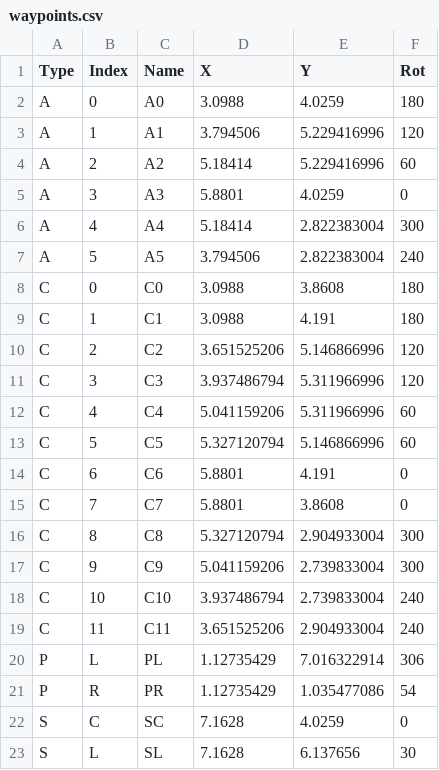
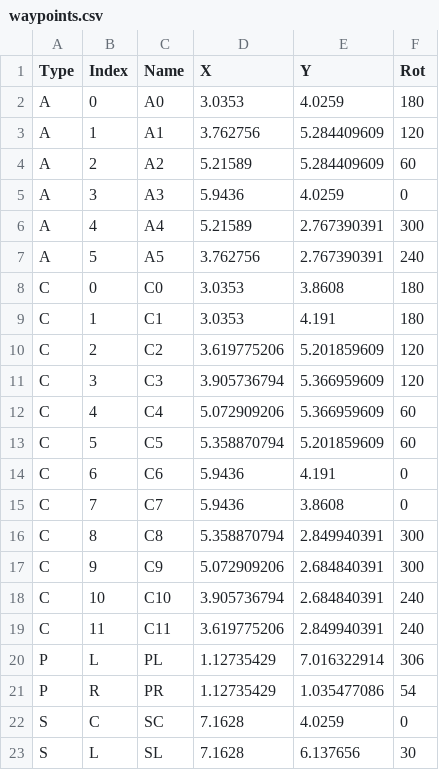
Before and after one commit to redshiftrobotics/reefscape-2025, a CSV file: scripts/waypoints.csv, drawn as a sheet; only a part is shown.

Commit message:
Add offset

```diff
--- a/scripts/waypoints.csv
+++ b/scripts/waypoints.csv
@@ -1,20 +1,20 @@
 Type,Index,Name,X,Y,Rot
-A,0,A0,3.0988,4.0259,180
-A,1,A1,3.794506,5.229416996,120
-A,2,A2,5.18414,5.229416996,60
-A,3,A3,5.8801,4.0259,0
-A,4,A4,5.18414,2.822383004,300
-A,5,A5,3.794506,2.822383004,240
-C,0,C0,3.0988,3.8608,180
-C,1,C1,3.0988,4.191,180
-C,2,C2,3.651525206,5.146866996,120
-C,3,C3,3.937486794,5.311966996,120
-C,4,C4,5.041159206,5.311966996,60
-C,5,C5,5.327120794,5.146866996,60
-C,6,C6,5.8801,4.191,0
-C,7,C7,5.8801,3.8608,0
-C,8,C8,5.327120794,2.904933004,300
-C,9,C9,5.041159206,2.739833004,300
-C,10,C10,3.937486794,2.739833004,240
-C,11,C11,3.651525206,2.904933004,240
+A,0,A0,3.0353,4.0259,180
+A,1,A1,3.762756,5.284409609,120
+A,2,A2,5.21589,5.284409609,60
+A,3,A3,5.9436,4.0259,0
+A,4,A4,5.21589,2.767390391,300
+A,5,A5,3.762756,2.767390391,240
+C,0,C0,3.0353,3.8608,180
+C,1,C1,3.0353,4.191,180
+C,2,C2,3.619775206,5.201859609,120
+C,3,C3,3.905736794,5.366959609,120
+C,4,C4,5.072909206,5.366959609,60
+C,5,C5,5.358870794,5.201859609,60
+C,6,C6,5.9436,4.191,0
+C,7,C7,5.9436,3.8608,0
+C,8,C8,5.358870794,2.849940391,300
+C,9,C9,5.072909206,2.684840391,300
+C,10,C10,3.905736794,2.684840391,240
+C,11,C11,3.619775206,2.849940391,240
 P,L,PL,1.12735429,7.016322914,306
```
